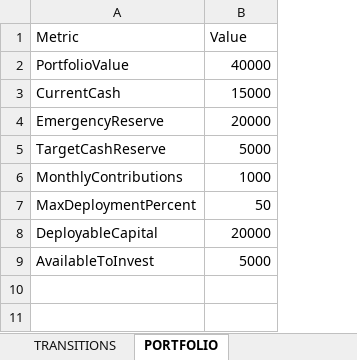
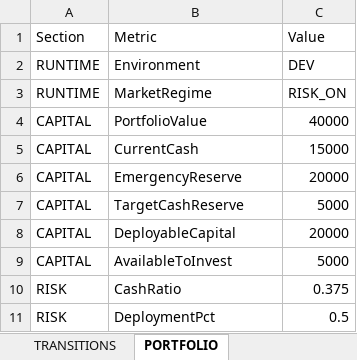
Before and after one commit to husainnatha/tradingsystem, an Excel workbook: data/exports/prod-portfolio_intelligence.xlsx, sheet PORTFOLIO, drawn as a sheet; values as stored, in another font and other column widths than the file's, no borders; removed rows and columns are numbered as before the commit, all else as after; the diff names each change by its address in the sheet, - before the commit and + after, or states it on an @@ line.

Commit message:
portfolio_value work

```diff
--- a/data/exports/prod-portfolio_intelligence.xlsx (sheet PORTFOLIO)
+++ b/data/exports/prod-portfolio_intelligence.xlsx (sheet PORTFOLIO)
+column A (Section), rows 4-9: all CAPITAL
+row 2: RUNTIME | Environment | DEV
+row 3: RUNTIME | MarketRegime | RISK_ON
-row 6: MonthlyContributions | 1000
-row 7: MaxDeploymentPercent | 50
+row 10: RISK | CashRatio | 0.375
+row 11: RISK | DeploymentPct | 0.5
```
Also changed, not shown: sheet SELL_OPTIMISER, sheet STRATEGY_COMPARISON, sheet INVENTORY, sheet SECTOR_EXPOSURE, sheet ACTIONS, sheet TRANSITIONS, 12 other files.
